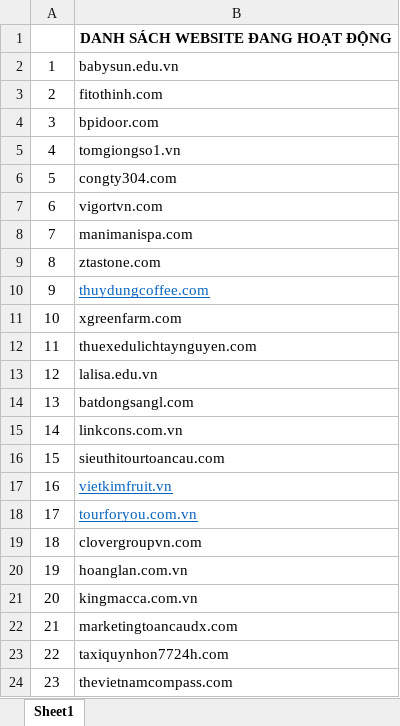
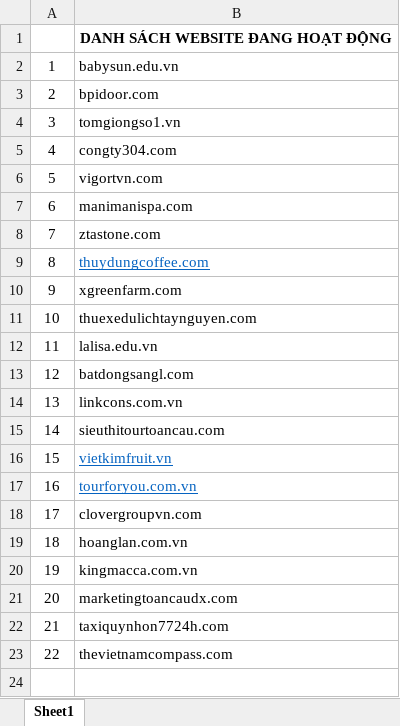
Before and after one commit to siuynin/web-monitor, an Excel workbook: website serve.xlsx, sheet Sheet1, drawn as a sheet; values as stored, in another font and other column widths than the file's, no borders; removed rows and columns are numbered as before the commit, all else as after; the diff names each change by its address in the sheet, - before the commit and + after, or states it on an @@ line.

```diff
--- a/website serve.xlsx (sheet Sheet1)
+++ b/website serve.xlsx (sheet Sheet1)
-row 3: 2 | fitothinh.com
@@ column A renumbered from row 3 down @@
```
